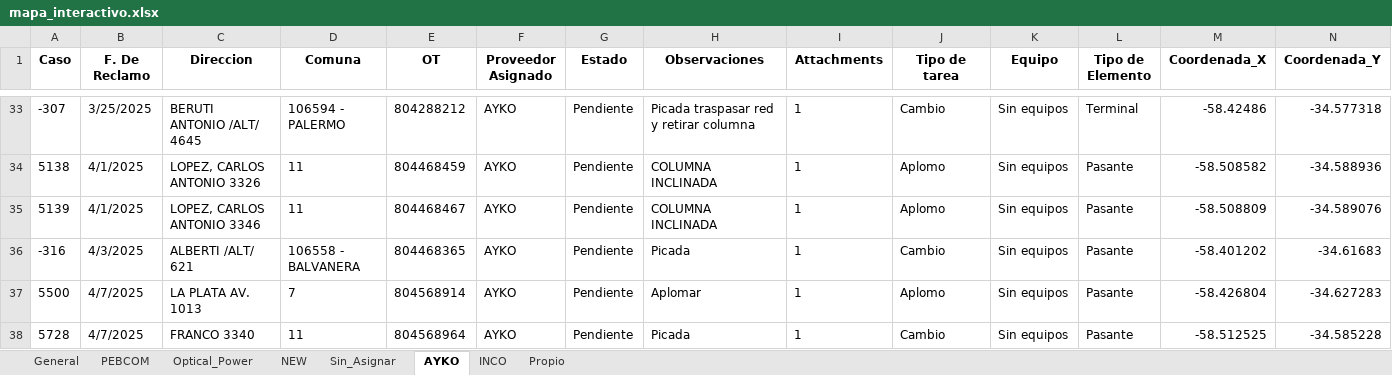
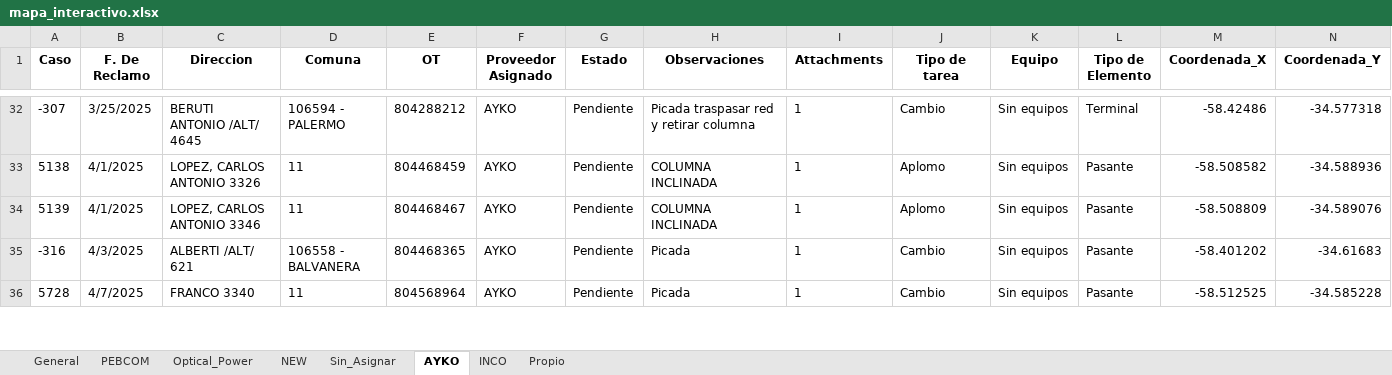
Before and after one commit to riv1matias/mi-repositorio, an Excel workbook: mapa_interactivo.xlsx, sheet AYKO, drawn as a sheet; only a part is shown, gaps mark what is left out; values as stored, in another font and other column widths than the file's, no borders; rows hold the shown columns only; the diff covers the shown part only; the diff names each change by its address in the sheet, - before the commit and + after, or states it on an @@ line.

```diff
--- a/mapa_interactivo.xlsx (sheet AYKO)
+++ b/mapa_interactivo.xlsx (sheet AYKO)
-row 37: 5500 | 4/7/2025 | LA PLATA AV. 1013 | 7 | 804568914 | AYKO | Pendiente | Aplomar | 1 | Aplomo | Sin equipos | Pasante | -58.426804 | -34.627283
```
Also changed, not shown: 6 removed rows elsewhere in this sheet, sheet General, sheet Propio, 1 other file.
